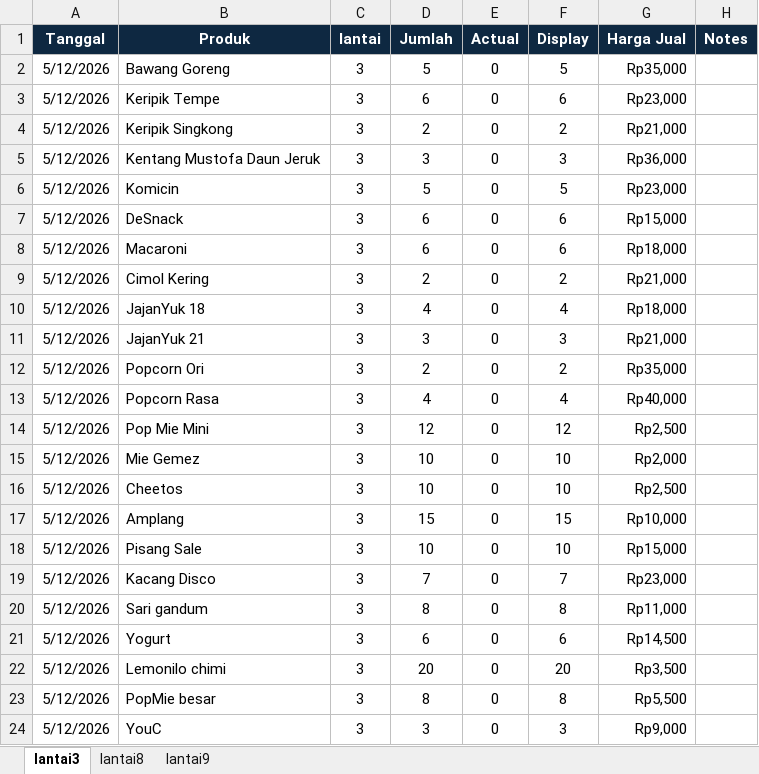
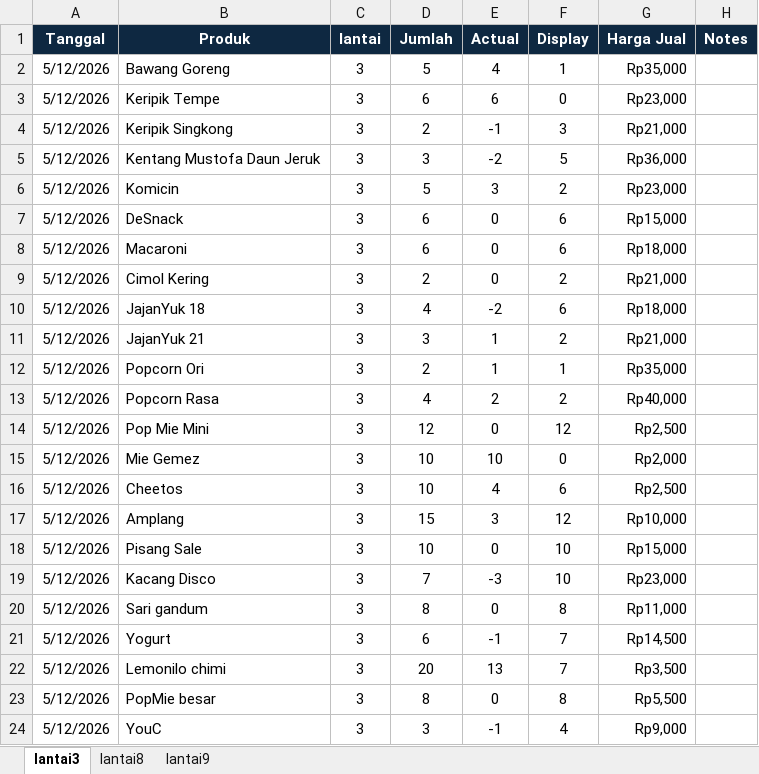
Before and after one commit to andi-arch1/WarungFifgroup, an Excel workbook: data/master_data.xlsx, sheet lantai3, drawn as a sheet; values as stored, in another font and other column widths than the file's, no borders; the diff names each change by its address in the sheet, - before the commit and + after, or states it on an @@ line.

Commit message:
Add files via upload

```diff
--- a/data/master_data.xlsx (sheet lantai3)
+++ b/data/master_data.xlsx (sheet lantai3)
-E2 (Actual): 0
+E2 (Actual): 4
-F2 (Display): 5
+F2 (Display): 1
-E3 (Actual): 0
+E3 (Actual): 6
-F3 (Display): 6
+F3 (Display): 0
-E4 (Actual): 0
+E4 (Actual): -1
-F4 (Display): 2
+F4 (Display): 3
-E5 (Actual): 0
+E5 (Actual): -2
-F5 (Display): 3
+F5 (Display): 5
-E6 (Actual): 0
+E6 (Actual): 3
-F6 (Display): 5
+F6 (Display): 2
-E10 (Actual): 0
+E10 (Actual): -2
-F10 (Display): 4
+F10 (Display): 6
-E11:E12 (Actual): 0
+E11:E12 (Actual): 1
-F11 (Display): 3
+F11 (Display): 2
-F12 (Display): 2
+F12 (Display): 1
-E13 (Actual): 0
+E13 (Actual): 2
-F13 (Display): 4
+F13 (Display): 2
-E15 (Actual): 0
+E15 (Actual): 10
-F15 (Display): 10
+F15 (Display): 0
-E16 (Actual): 0
+E16 (Actual): 4
-F16 (Display): 10
+F16 (Display): 6
-E17 (Actual): 0
+E17 (Actual): 3
-F17 (Display): 15
+F17 (Display): 12
-E19 (Actual): 0
+E19 (Actual): -3
-F19 (Display): 7
+F19 (Display): 10
-E21 (Actual): 0
+E21 (Actual): -1
-F21 (Display): 6
+F21 (Display): 7
-E22 (Actual): 0
+E22 (Actual): 13
-F22 (Display): 20
+F22 (Display): 7
-E24 (Actual): 0
+E24 (Actual): -1
-F24 (Display): 3
+F24 (Display): 4
```
Also changed, not shown: sheet lantai8, sheet lantai9.
